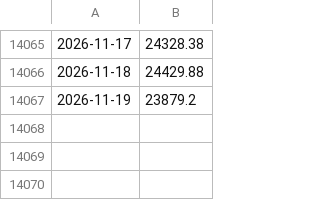
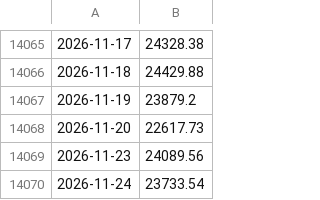
Before and after one commit to jameszzzqaq/us-world-economy-dashboard, a CSV file: cache/fred_NASDAQCOM.csv, drawn as a sheet; only a part is shown, gaps mark what is left out; the diff names each change by its address in the sheet, - before the commit and + after, or states it on an @@ line.

```diff
--- a/cache/fred_NASDAQCOM.csv
+++ b/cache/fred_NASDAQCOM.csv
+row 14068: 2026-11-20 | 22617.73
+row 14069: 2026-11-23 | 24089.56
+row 14070: 2026-11-24 | 23733.54
```
Also changed, not shown: cache/fred_BAA10Y.csv, cache/fred_DFF.csv, 24 other files.
